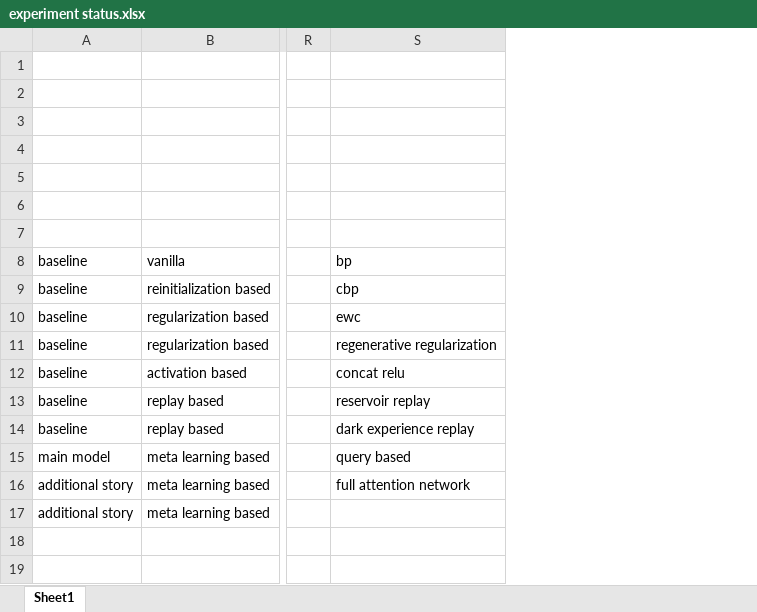
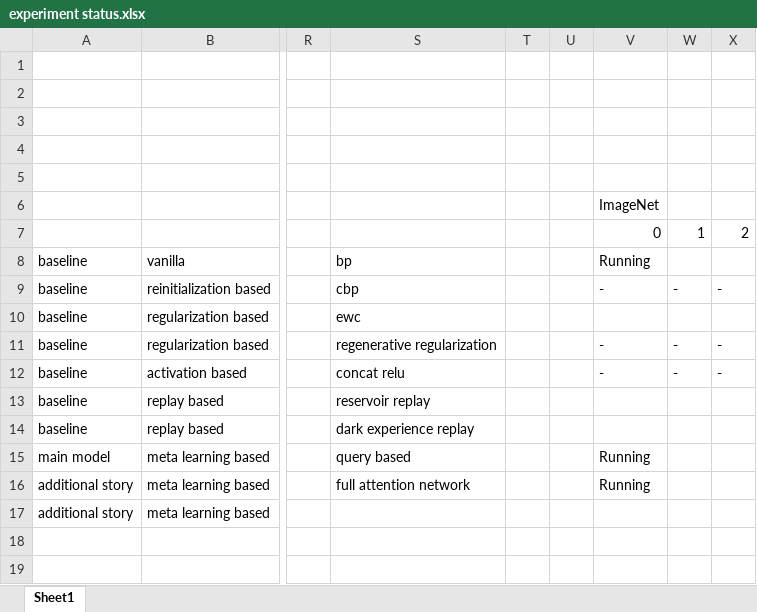
Before and after one commit to gauthambekal93/query-only-attention-for-continual-learning, an Excel workbook: experiment status.xlsx, sheet Sheet1, drawn as a sheet; only a part is shown, gaps mark what is left out; values as stored, in another font and other column widths than the file's, no borders; the diff names each change by its address in the sheet, - before the commit and + after, or states it on an @@ line.

```diff
--- a/experiment status.xlsx (sheet Sheet1)
+++ b/experiment status.xlsx (sheet Sheet1)
+column T, empty
+column U, empty
+column V, rows 6-16: ImageNet | 0 | Running | - |  | - | - |  |  | Running | Running
+column W, rows 7-12: 1 |  | - |  | - | -
+column X, rows 7-12: 2 |  | - |  | - | -
```
Also changed, not shown: 18 other files.
